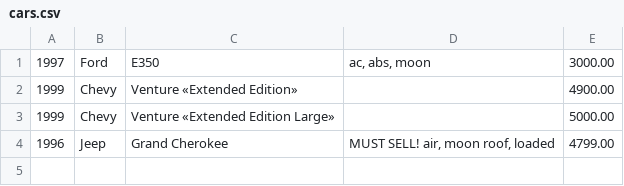
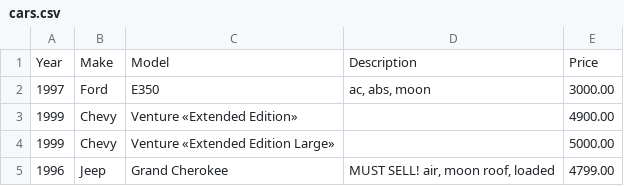
Before and after one commit to filin140123/lessons, a CSV file: csvfiles/cars.csv, drawn as a sheet; the diff names each change by its address in the sheet, - before the commit and + after, or states it on an @@ line.

```diff
--- a/csvfiles/cars.csv
+++ b/csvfiles/cars.csv
+row 1: Year | Make | Model | Description | Price
```
Also changed, not shown: 7 other files.
